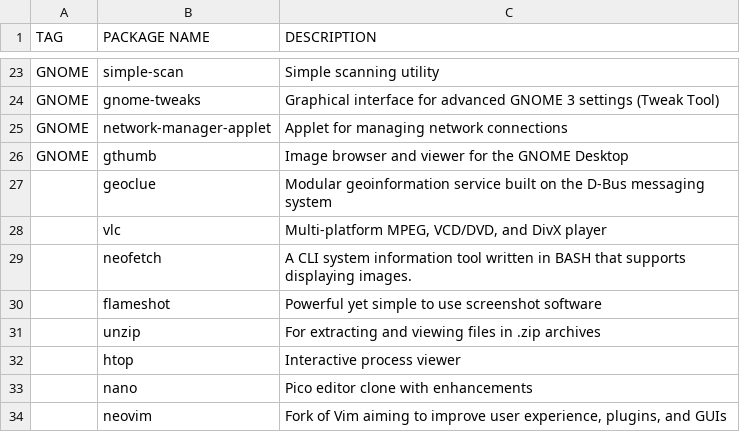
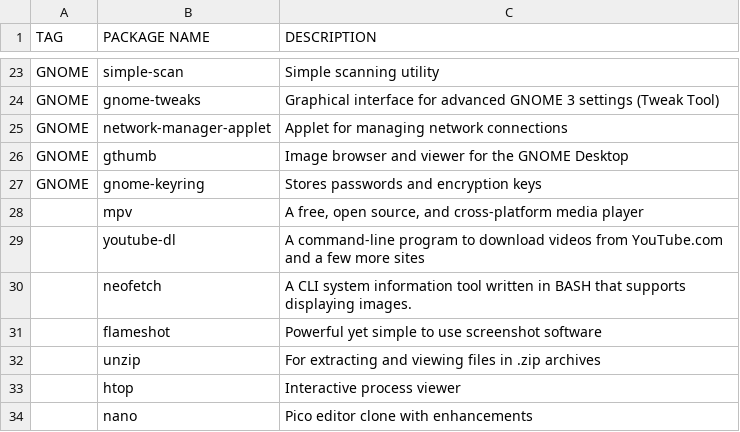
Before and after one commit to yannjor/arch, a CSV file: packages.csv, drawn as a sheet; only a part is shown, gaps mark what is left out; the shorter side is filled out with more unchanged rows.

Commit message:
Minor changes/additions
- Adds alacritty config with some window padding and gruvbox theme
- Adds and removes some packages from packages.csv
- Fixes small bug in chroot.sh

```diff
--- a/packages.csv
+++ b/packages.csv
@@ -26,4 +26,5 @@ GNOME,network-manager-applet,Applet for managing network connections
 GNOME,gthumb,Image browser and viewer for the GNOME Desktop
-,geoclue,Modular geoinformation service built on the D-Bus messaging system
-,vlc,"Multi-platform MPEG, VCD/DVD, and DivX player"
+GNOME,gnome-keyring,Stores passwords and encryption keys
+,mpv,"A free, open source, and cross-platform media player"
+,youtube-dl,A command-line program to download videos from YouTube.com and a few more sites
 ,neofetch,A CLI system information tool written in BASH that supports displaying images.
```
Also changed, not shown: 2 other files.
